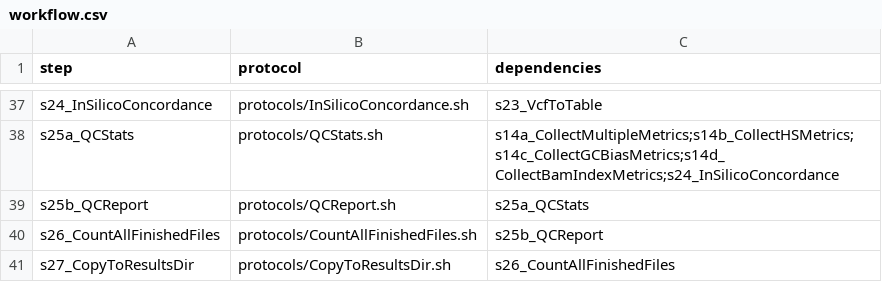
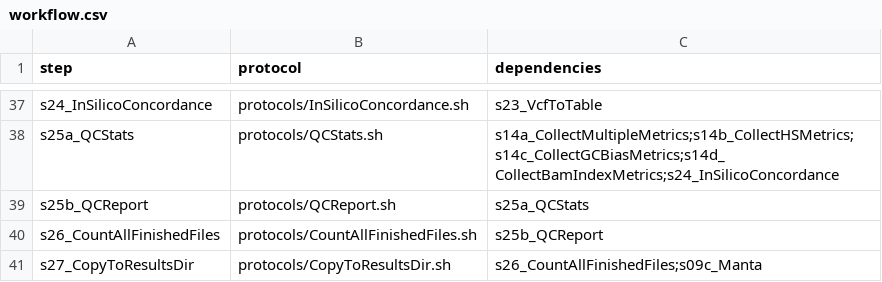
Before and after one commit to molgenis/NGS_DNA, a CSV file: workflow.csv, drawn as a sheet; only a part is shown, gaps mark what is left out.

Commit message:
added Manta results to resultsDir

```diff
--- a/workflow.csv
+++ b/workflow.csv
@@ -40,2 +40,2 @@ s25b_QCReport,protocols/QCReport.sh,s25a_QCStats
 s26_CountAllFinishedFiles,protocols/CountAllFinishedFiles.sh,s25b_QCReport
-s27_CopyToResultsDir,protocols/CopyToResultsDir.sh,s26_CountAllFinishedFiles
+s27_CopyToResultsDir,protocols/CopyToResultsDir.sh,s26_CountAllFinishedFiles;s09c_Manta
```
Also changed, not shown: 2 other files.
